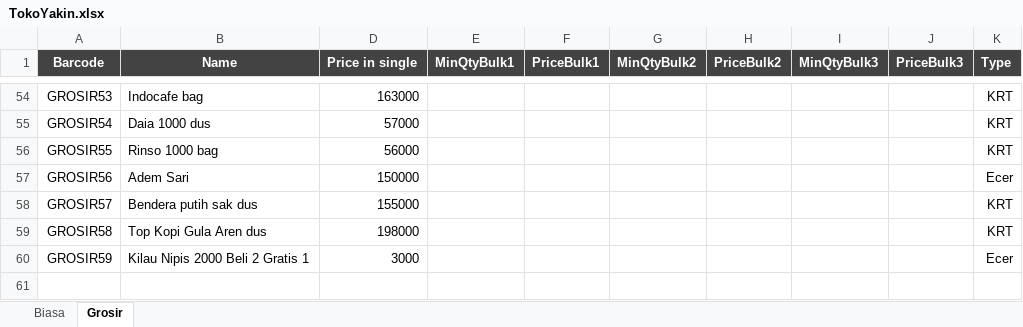
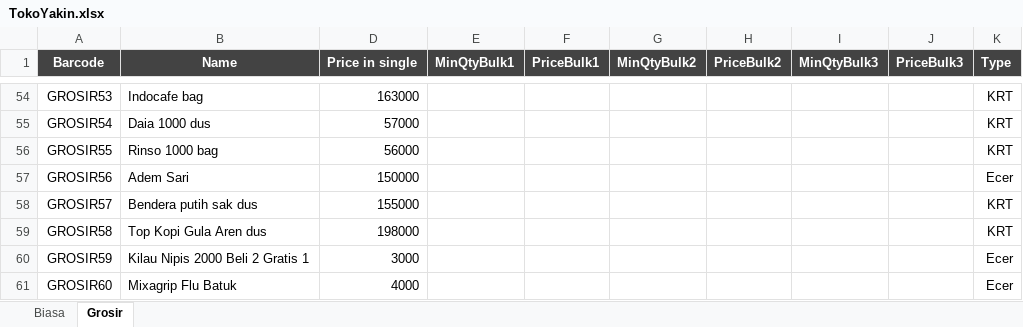
Before and after one commit to rudiath95/toko-yakin, an Excel workbook: TokoYakin.xlsx, sheet Grosir, drawn as a sheet; only a part is shown, gaps mark what is left out; values as stored, in another font and other column widths than the file's, no borders; charts and pictures and conditional formats not drawn; the diff names each change by its address in the sheet, - before the commit and + after, or states it on an @@ line.

```diff
--- a/TokoYakin.xlsx (sheet Grosir)
+++ b/TokoYakin.xlsx (sheet Grosir)
+row 61: GROSIR60 | Mixagrip Flu Batuk | 4000 |  |  |  |  |  |  | Ecer
```
Also changed, not shown: sheet Biasa.
